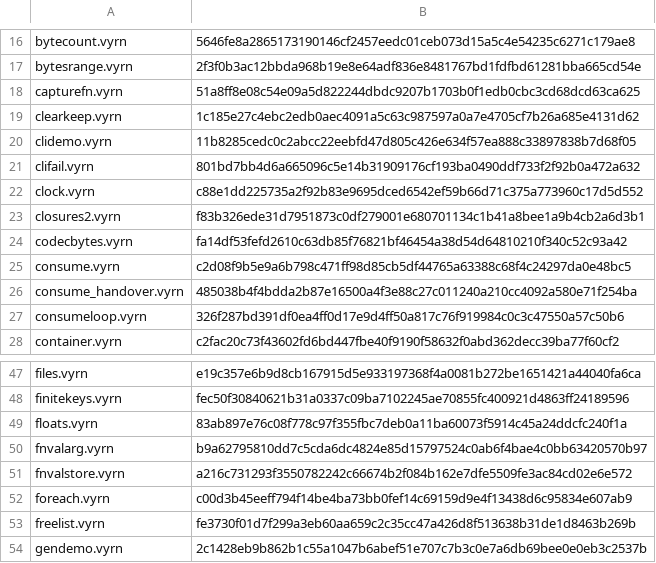
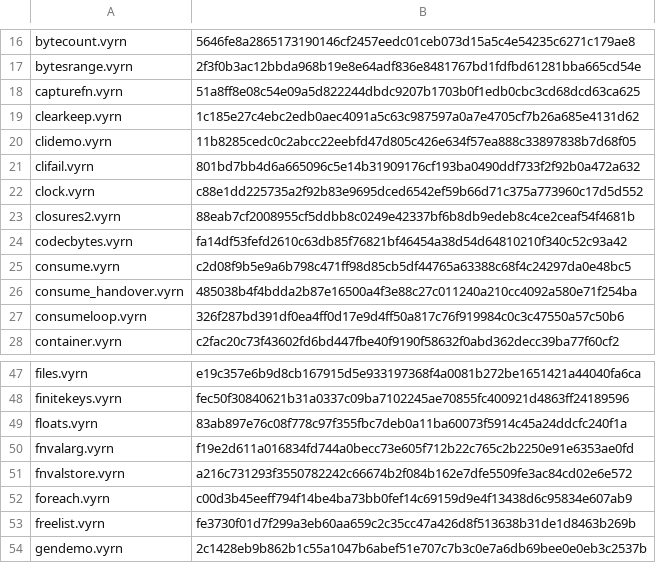
Before and after one commit to vyrn-lang/vyrn, a TSV file: rfcs/census/wasm-sha256.tsv, drawn as a sheet; only a part is shown, gaps mark what is left out.

Commit message:
feat(lower): a stored function value passed to a higher-order function is its target
A call that passed a stored `fn` value (a local, a field, an element, a call's result) to a `fn`-typed parameter stated no targets, so the emitter named no instance and the body stayed on the AST arm. The core names such an argument `Target::Value` and forwards the value after the call's own arguments, as a lambda target's captures are; `specialize` forwards a Value-bound parameter a body passes on. The emitter binds the parameter to the signature's dispatcher with the value as its one capture, as the arm's `resolve_fn_arg` does, and a held operand follows the instance's argument order. Record: rfcs/records/0125-m7-fnval2.md.

```diff
--- a/rfcs/census/wasm-sha256.tsv
+++ b/rfcs/census/wasm-sha256.tsv
@@ -22,3 +22,3 @@ clifail.vyrn	801bd7bb4d6a665096c5e14b31909176cf193ba0490ddf733f2f92b0a472a632
 clock.vyrn	c88e1dd225735a2f92b83e9695dced6542ef59b66d71c375a773960c17d5d552
-closures2.vyrn	f83b326ede31d7951873c0df279001e680701134c1b41a8bee1a9b4cb2a6d3b1
+closures2.vyrn	88eab7cf2008955cf5ddbb8c0249e42337bf6b8db9edeb8c4ce2ceaf54f4681b
 codecbytes.vyrn	fa14df53fefd2610c63db85f76821bf46454a38d54d64810210f340c52c93a42
@@ -49,3 +49,3 @@ finitekeys.vyrn	fec50f30840621b31a0337c09ba7102245ae70855fc400921d4863ff24189596
 floats.vyrn	83ab897e76c08f778c97f355fbc7deb0a11ba60073f5914c45a24ddcfc240f1a
-fnvalarg.vyrn	b9a62795810dd7c5cda6dc4824e85d15797524c0ab6f4bae4c0bb63420570b97
+fnvalarg.vyrn	f19e2d611a016834fd744a0becc73e605f712b22c765c2b2250e91e6353ae0fd
 fnvalstore.vyrn	a216c731293f3550782242c66674b2f084b162e7dfe5509fe3ac84cd02e6e572
```
Also changed, not shown: 9 other files.
